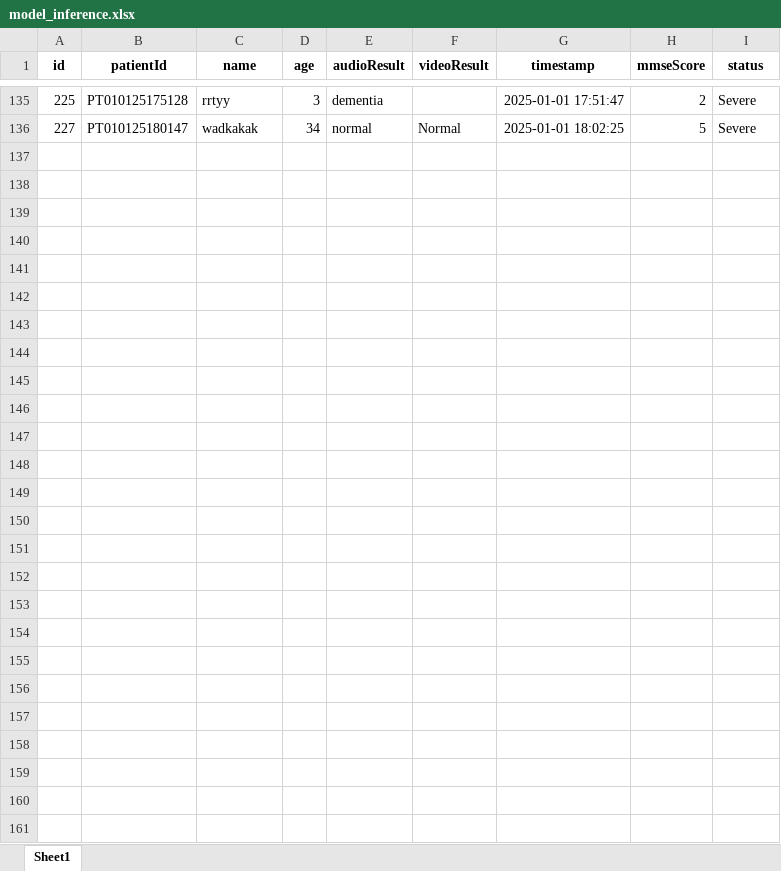
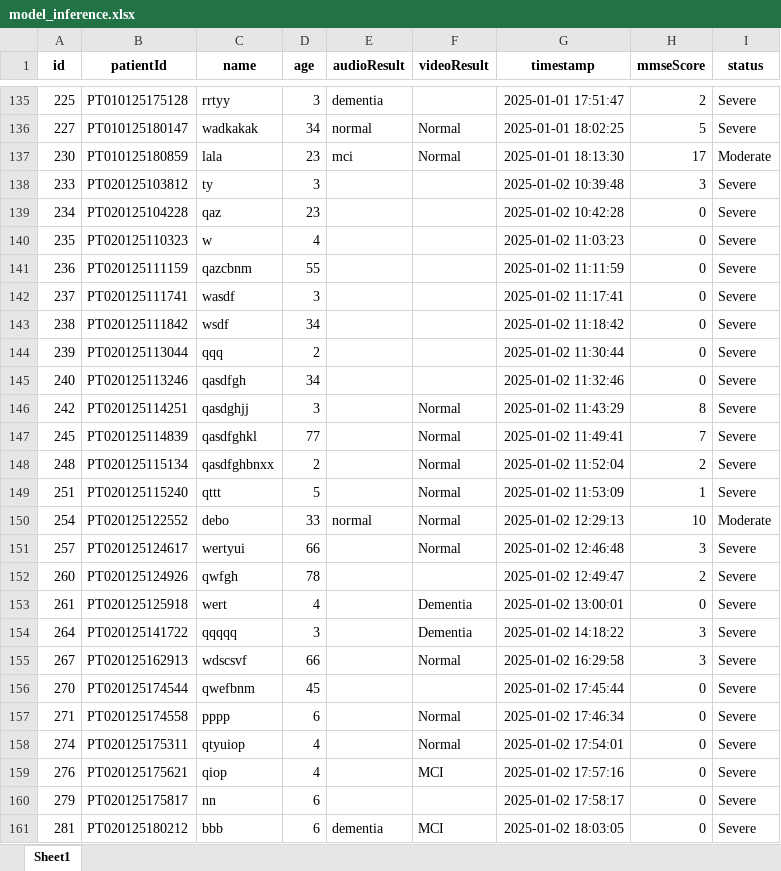
Before and after one commit to sohamtalukdar/aiims, an Excel workbook: my-app/model_inference.xlsx, sheet Sheet1, drawn as a sheet; only a part is shown, gaps mark what is left out; values as stored, in another font and other column widths than the file's, no borders; the diff names each change by its address in the sheet, - before the commit and + after, or states it on an @@ line.

```diff
--- a/my-app/model_inference.xlsx (sheet Sheet1)
+++ b/my-app/model_inference.xlsx (sheet Sheet1)
+row 137: 230 | PT010125180859 | lala | 23 | mci | Normal | 2025-01-01 18:13:30 | 17 | Moderate
+row 138: 233 | PT020125103812 | ty | 3 |  |  | 2025-01-02 10:39:48 | 3 | Severe
+row 139: 234 | PT020125104228 | qaz | 23 |  |  | 2025-01-02 10:42:28 | 0 | Severe
+row 140: 235 | PT020125110323 | w | 4 |  |  | 2025-01-02 11:03:23 | 0 | Severe
+row 141: 236 | PT020125111159 | qazcbnm | 55 |  |  | 2025-01-02 11:11:59 | 0 | Severe
+row 142: 237 | PT020125111741 | wasdf | 3 |  |  | 2025-01-02 11:17:41 | 0 | Severe
+row 143: 238 | PT020125111842 | wsdf | 34 |  |  | 2025-01-02 11:18:42 | 0 | Severe
+row 144: 239 | PT020125113044 | qqq | 2 |  |  | 2025-01-02 11:30:44 | 0 | Severe
+row 145: 240 | PT020125113246 | qasdfgh | 34 |  |  | 2025-01-02 11:32:46 | 0 | Severe
+row 146: 242 | PT020125114251 | qasdghjj | 3 |  | Normal | 2025-01-02 11:43:29 | 8 | Severe
+row 147: 245 | PT020125114839 | qasdfghkl | 77 |  | Normal | 2025-01-02 11:49:41 | 7 | Severe
+row 148: 248 | PT020125115134 | qasdfghbnxx | 2 |  | Normal | 2025-01-02 11:52:04 | 2 | Severe
+row 149: 251 | PT020125115240 | qttt | 5 |  | Normal | 2025-01-02 11:53:09 | 1 | Severe
+row 150: 254 | PT020125122552 | debo | 33 | normal | Normal | 2025-01-02 12:29:13 | 10 | Moderate
+row 151: 257 | PT020125124617 | wertyui | 66 |  | Normal | 2025-01-02 12:46:48 | 3 | Severe
+row 152: 260 | PT020125124926 | qwfgh | 78 |  |  | 2025-01-02 12:49:47 | 2 | Severe
+row 153: 261 | PT020125125918 | wert | 4 |  | Dementia | 2025-01-02 13:00:01 | 0 | Severe
+row 154: 264 | PT020125141722 | qqqqq | 3 |  | Dementia | 2025-01-02 14:18:22 | 3 | Severe
+row 155: 267 | PT020125162913 | wdscsvf | 66 |  | Normal | 2025-01-02 16:29:58 | 3 | Severe
+row 156: 270 | PT020125174544 | qwefbnm | 45 |  |  | 2025-01-02 17:45:44 | 0 | Severe
+row 157: 271 | PT020125174558 | pppp | 6 |  | Normal | 2025-01-02 17:46:34 | 0 | Severe
+row 158: 274 | PT020125175311 | qtyuiop | 4 |  | Normal | 2025-01-02 17:54:01 | 0 | Severe
+row 159: 276 | PT020125175621 | qiop | 4 |  | MCI | 2025-01-02 17:57:16 | 0 | Severe
+row 160: 279 | PT020125175817 | nn | 6 |  |  | 2025-01-02 17:58:17 | 0 | Severe
+row 161: 281 | PT020125180212 | bbb | 6 | dementia | MCI | 2025-01-02 18:03:05 | 0 | Severe
```
Also changed, not shown: 6 other files.
